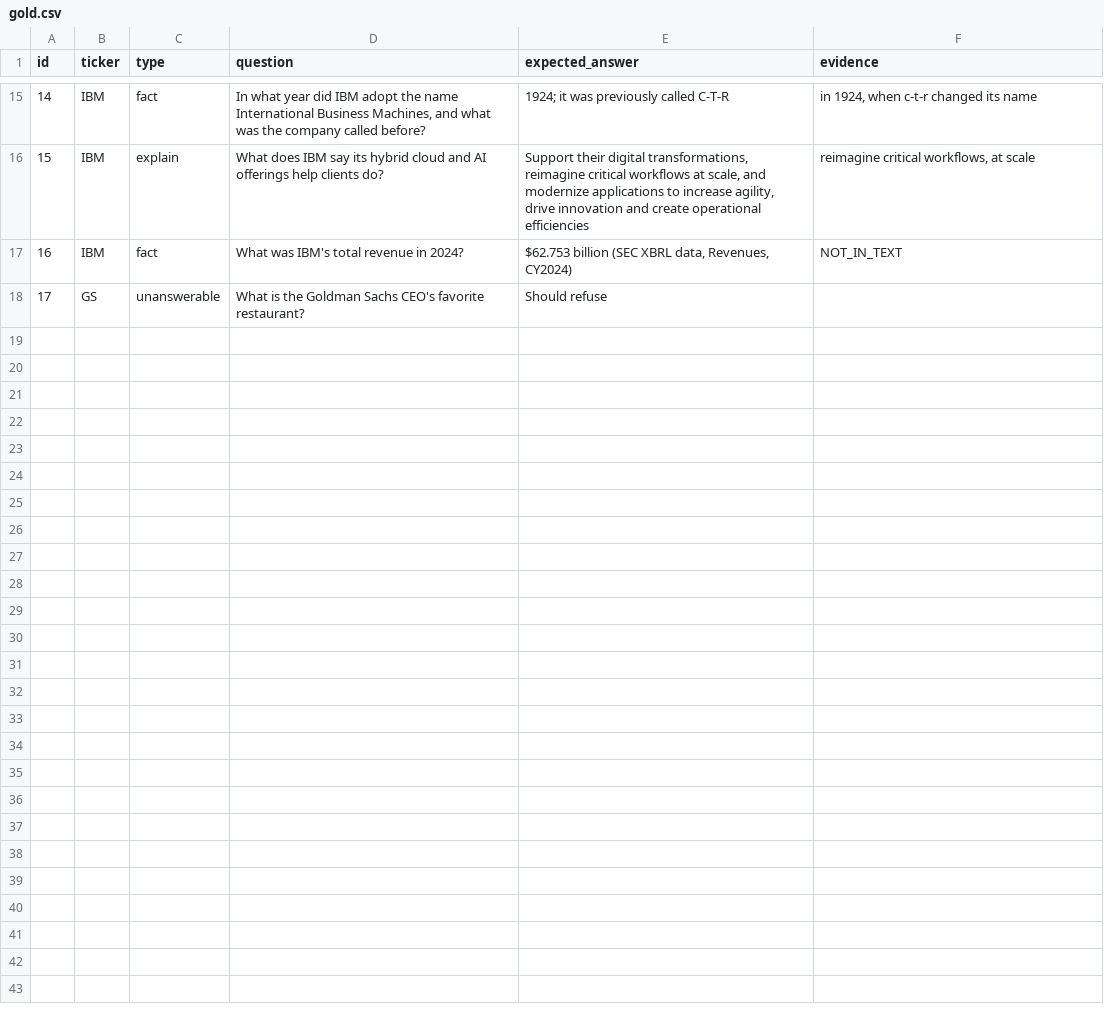
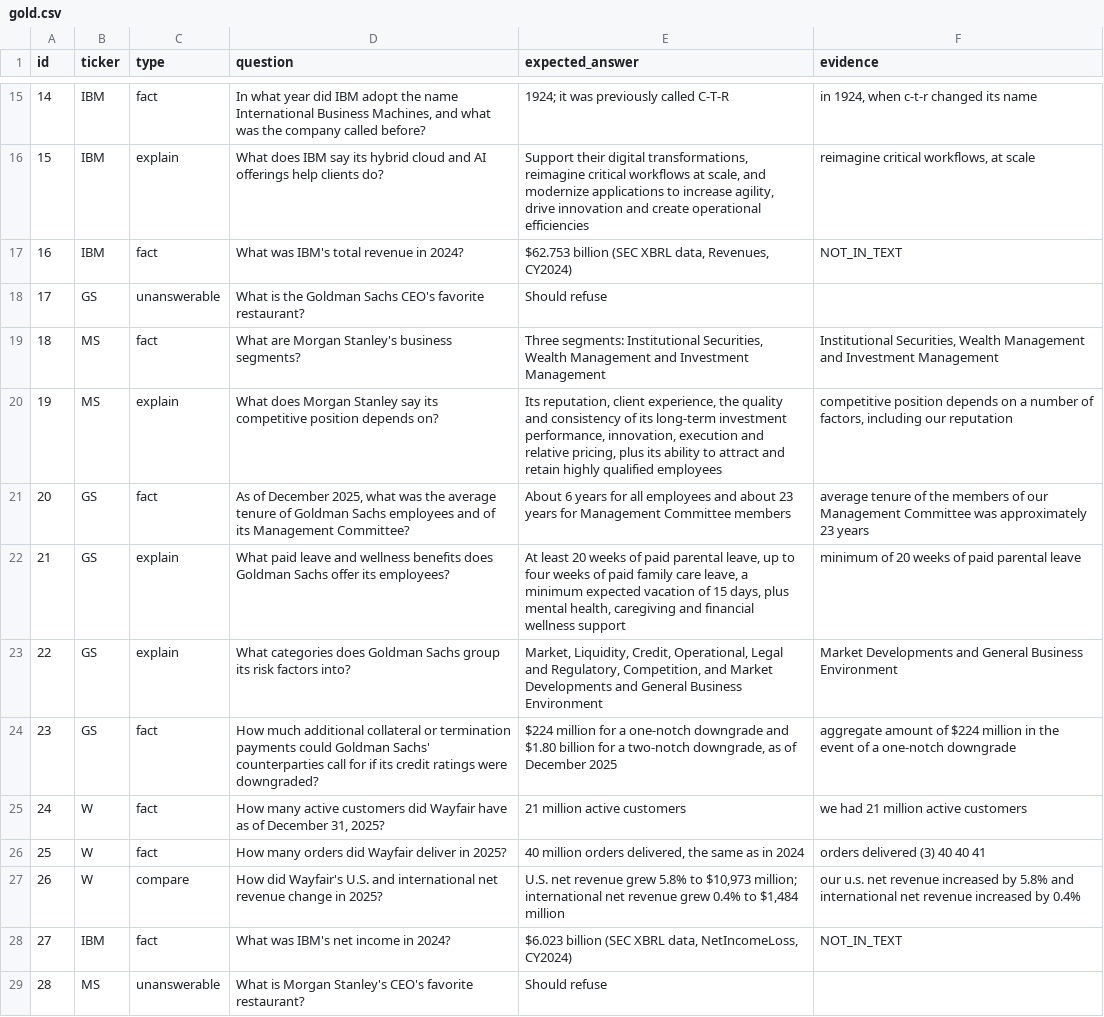
Before and after one commit to lakshyaashetty/filing-analyst, a CSV file: eval/gold.csv, drawn as a sheet; only a part is shown, gaps mark what is left out.

Commit message:
Held-out evaluation: 73% on 11 unseen questions; tables and lists are weak spots

```diff
--- a/eval/gold.csv
+++ b/eval/gold.csv
@@ -18 +18,12 @@ id,ticker,type,question,expected_answer,evidence
 17,GS,unanswerable,"What is the Goldman Sachs CEO's favorite restaurant?","Should refuse",""
+18,MS,fact,"What are Morgan Stanley's business segments?","Three segments: Institutional Securities, Wealth Management and Investment Management","Institutional Securities, Wealth Management and Investment Management"
+19,MS,explain,"What does Morgan Stanley say its competitive position depends on?","Its reputation, client experience, the quality and consistency of its long-term investment performance, innovation, execution and relative pricing, plus its ability to attract and retain highly qualified employees","competitive position depends on a number of factors, including our reputation"
+20,GS,fact,"As of December 2025, what was the average tenure of Goldman Sachs employees and of its Management Committee?","About 6 years for all employees and about 23 years for Management Committee members","average tenure of the members of our Management Committee was approximately 23 years"
+21,GS,explain,"What paid leave and wellness benefits does Goldman Sachs offer its employees?","At least 20 weeks of paid parental leave, up to four weeks of paid family care leave, a minimum expected vacation of 15 days, plus mental health, caregiving and financial wellness support","minimum of 20 weeks of paid parental leave"
+22,GS,explain,"What categories does Goldman Sachs group its risk factors into?","Market, Liquidity, Credit, Operational, Legal and Regulatory, Competition, and Market Developments and General Business Environment","Market Developments and General Business Environment"
+23,GS,fact,"How much additional collateral or termination payments could Goldman Sachs' counterparties call for if its credit ratings were downgraded?","$224 million for a one-notch downgrade and $1.80 billion for a two-notch downgrade, as of December 2025","aggregate amount of $224 million in the event of a one-notch downgrade"
+24,W,fact,"How many active customers did Wayfair have as of December 31, 2025?","21 million active customers","we had 21 million active customers"
+25,W,fact,"How many orders did Wayfair deliver in 2025?","40 million orders delivered, the same as in 2024","orders delivered (3) 40 40 41"
+26,W,compare,"How did Wayfair's U.S. and international net revenue change in 2025?","U.S. net revenue grew 5.8% to $10,973 million; international net revenue grew 0.4% to $1,484 million","our u.s. net revenue increased by 5.8% and international net revenue increased by 0.4%"
+27,IBM,fact,"What was IBM's net income in 2024?","$6.023 billion (SEC XBRL data, NetIncomeLoss, CY2024)","NOT_IN_TEXT"
+28,MS,unanswerable,"What is Morgan Stanley's CEO's favorite restaurant?","Should refuse",""
```
Also changed, not shown: 1 other file.
